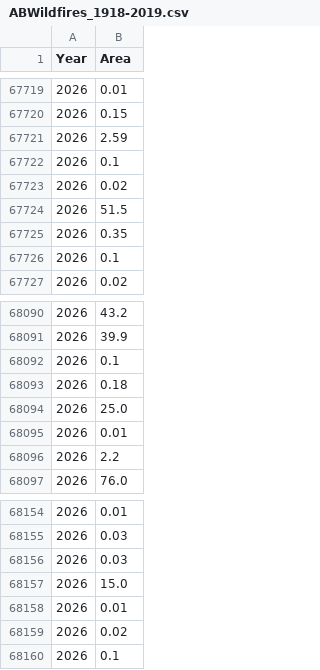
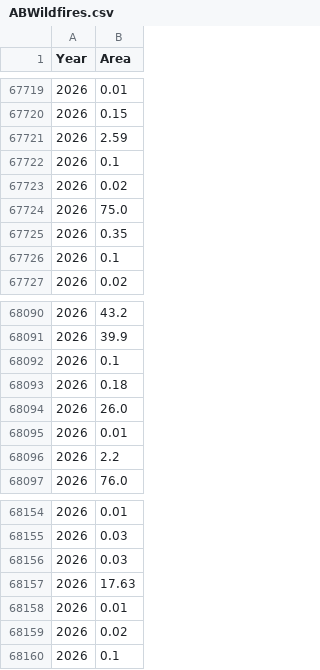
Before and after one commit to jasonrwang/AB-Wildfire, a CSV file: data/ABWildfires.csv (was data/ABWildfires_1918-2019.csv), drawn as a sheet; only a part is shown, gaps mark what is left out; the diff covers the shown part only.

```diff
--- a/data/ABWildfires_1918-2019.csv
+++ b/data/ABWildfires.csv
@@ -67723,3 +67723,3 @@ Year,Area
 2026,0.02
-2026,51.5
+2026,75.0
 2026,0.35
@@ -68093,3 +68093,3 @@ Year,Area
 2026,0.18
-2026,25.0
+2026,26.0
 2026,0.01
@@ -68156,3 +68156,3 @@ Year,Area
 2026,0.03
-2026,15.0
+2026,17.63
 2026,0.01
```
Also changed, not shown: 57 added rows elsewhere in this file, data/BCWildfires.csv, 22 other files.
